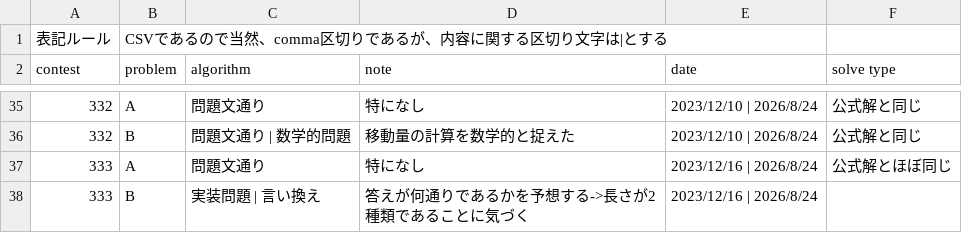
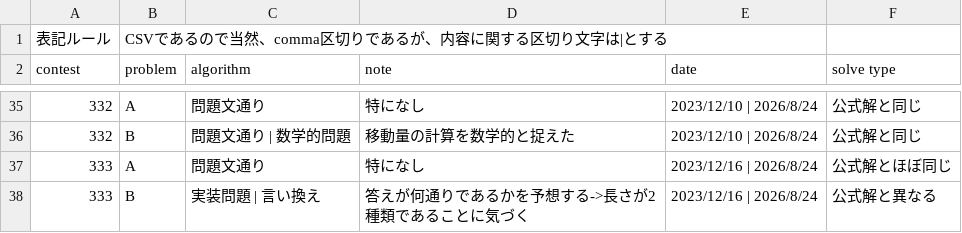
Before and after one commit to HarukiCodes/abc-solves, a CSV file: 301-400/solve_note_cpp.csv, drawn as a sheet; only a part is shown, gaps mark what is left out; the diff names each change by its address in the sheet, - before the commit and + after, or states it on an @@ line.

Commit message:
github側でcsvの表示エラーが起きたので修正

```diff
--- a/301-400/solve_note_cpp.csv
+++ b/301-400/solve_note_cpp.csv
-F38 (solve type): (empty)
+F38 (solve type): 公式解と異なる
```
